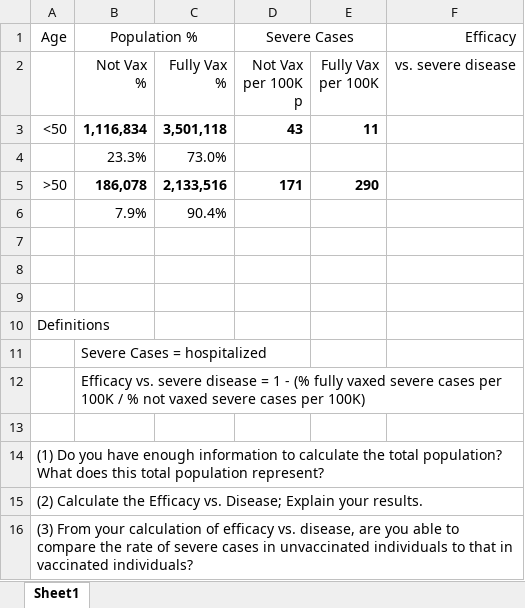
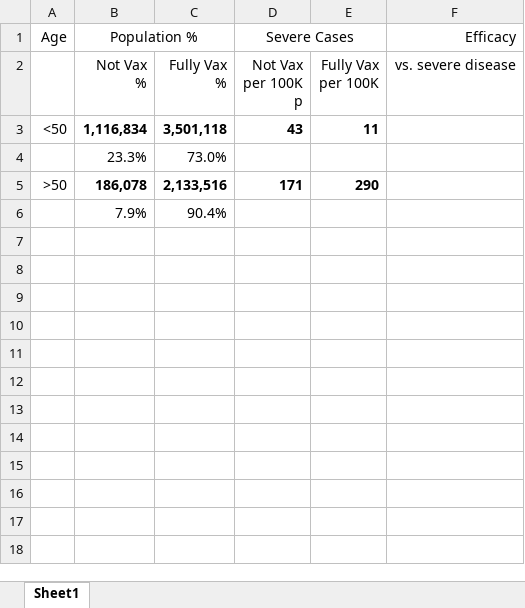
Before and after one commit to IvanGrozny88/Assignment-Tidying-and-Transforming-Vaccination-Data, an Excel workbook: israeli_vaccination_data_analysis_start.xlsx, sheet Sheet1, drawn as a sheet; values as stored, in another font and other column widths than the file's, no borders; the diff names each change by its address in the sheet, - before the commit and + after, or states it on an @@ line.

```diff
--- a/israeli_vaccination_data_analysis_start.xlsx (sheet Sheet1)
+++ b/israeli_vaccination_data_analysis_start.xlsx (sheet Sheet1)
-row 7: (empty)
-row 8: (empty)
-row 9: (empty)
-row 10: Definitions
-row 11:  | Severe Cases = hospitalized
-row 12:  | Efficacy vs. severe disease = 1 - (% fully vaxed severe cases per 100K / % not vaxed severe cases per 100K)
-row 13: (empty)
-row 14: (1) Do you have enough information to calculate the total population? What does this total population represent?
-row 15: (2) Calculate the Efficacy vs. Disease; Explain your results.
-row 16: (3) From your calculation of efficacy vs. disease, are you able to compare the rate of severe cases in unvaccinated individuals to that in vaccinated individuals?
```
Also changed, not shown: 1 other file.
